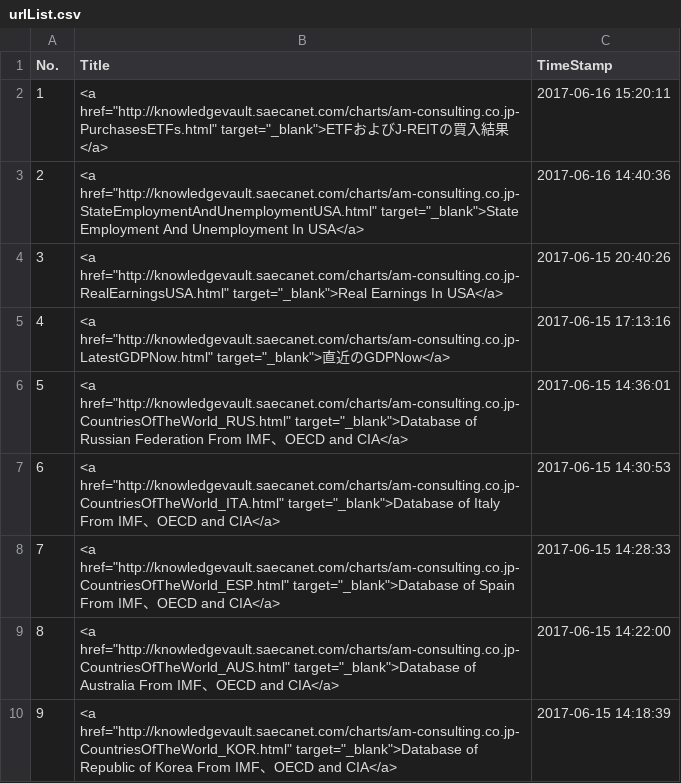
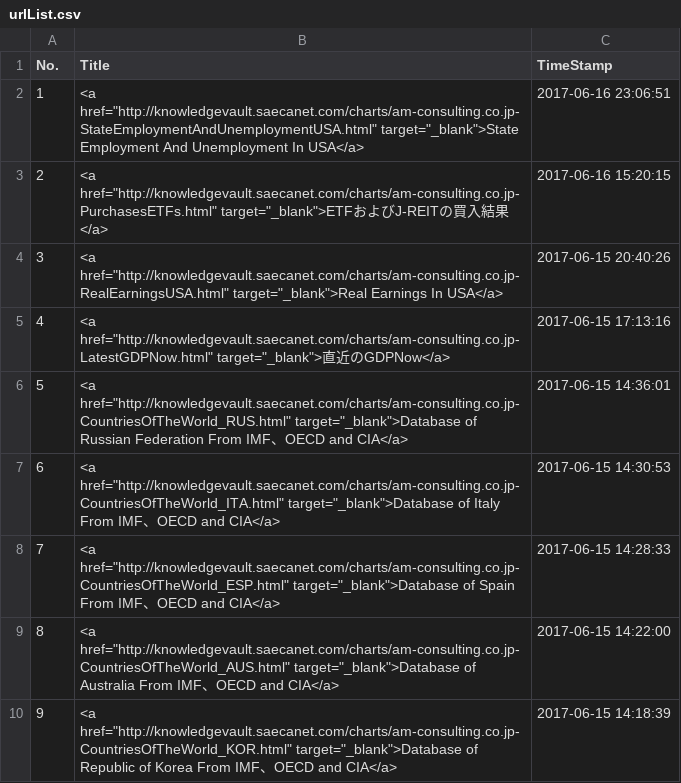
Before and after one commit to am-consulting/am-consulting.github.io, a CSV file: csv/urlList.csv, drawn as a sheet; only a part is shown.

```diff
--- a/csv/urlList.csv
+++ b/csv/urlList.csv
@@ -1,4 +1,4 @@
 No.,Title,TimeStamp
-1,<a href="http://knowledgevault.saecanet.com/charts/am-consulting.co.jp-PurchasesETFs.html" target="_blank">ETFおよびJ-REITの買入結果</a>,2017-06-16 15:20:11
-2,<a href="http://knowledgevault.saecanet.com/charts/am-consulting.co.jp-StateEmploymentAndUnemploymentUSA.html" target="_blank">State Employment And Unemployment In USA</a>,2017-06-16 14:40:36
+1,<a href="http://knowledgevault.saecanet.com/charts/am-consulting.co.jp-StateEmploymentAndUnemploymentUSA.html" target="_blank">State Employment And Unemployment In USA</a>,2017-06-16 23:06:51
+2,<a href="http://knowledgevault.saecanet.com/charts/am-consulting.co.jp-PurchasesETFs.html" target="_blank">ETFおよびJ-REITの買入結果</a>,2017-06-16 15:20:15
 3,<a href="http://knowledgevault.saecanet.com/charts/am-consulting.co.jp-RealEarningsUSA.html" target="_blank">Real Earnings In USA</a>,2017-06-15 20:40:26
```
Also changed, not shown: 5 other files.
